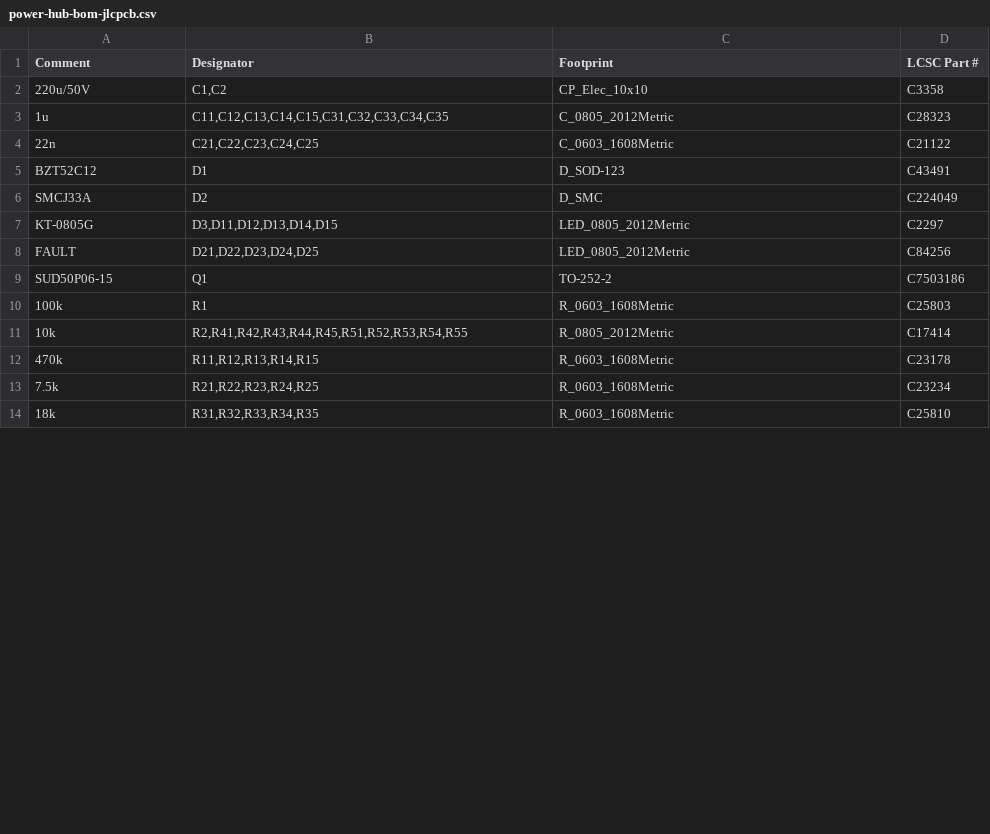
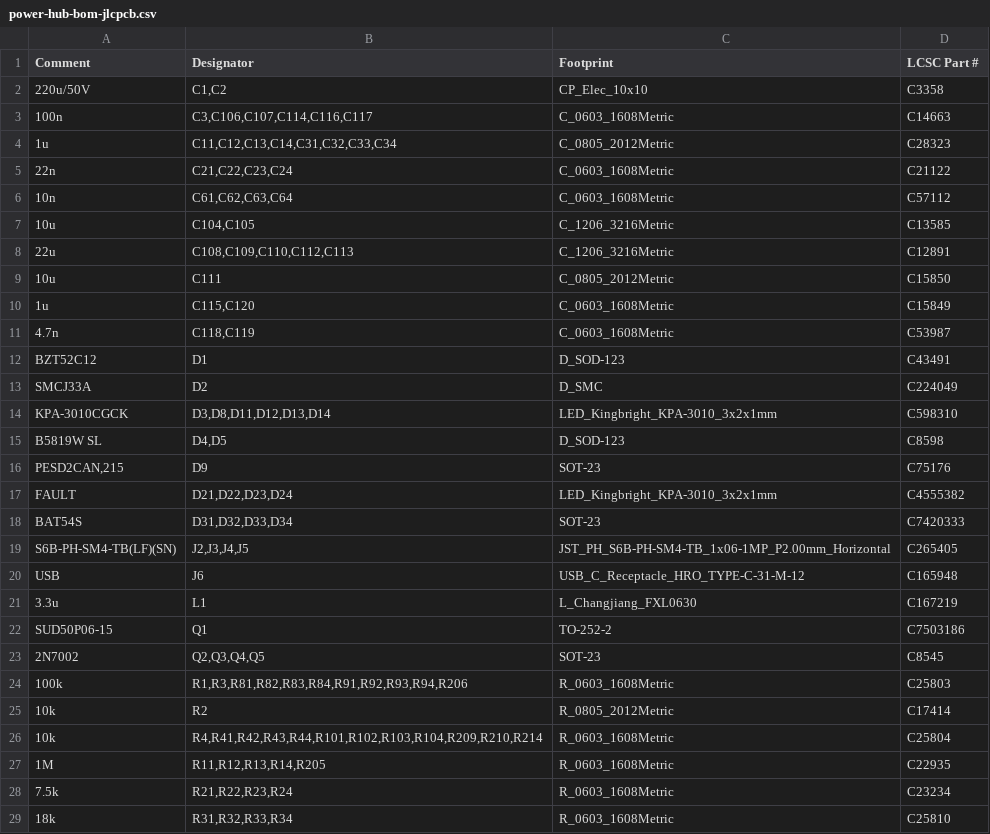
Before and after one commit to kartben/hw-testing-rack, a CSV file: electronics/power-hub/fab/power-hub-bom-jlcpcb.csv, drawn as a sheet; only a part is shown; the diff covers the shown part only.

```diff
--- a/electronics/power-hub/fab/power-hub-bom-jlcpcb.csv
+++ b/electronics/power-hub/fab/power-hub-bom-jlcpcb.csv
@@ -2,13 +2,28 @@ Comment,Designator,Footprint,LCSC Part #
 220u/50V,"C1,C2",CP_Elec_10x10,C3358
-1u,"C11,C12,C13,C14,C15,C31,C32,C33,C34,C35",C_0805_2012Metric,C28323
-22n,"C21,C22,C23,C24,C25",C_0603_1608Metric,C21122
+100n,"C3,C106,C107,C114,C116,C117",C_0603_1608Metric,C14663
+1u,"C11,C12,C13,C14,C31,C32,C33,C34",C_0805_2012Metric,C28323
+22n,"C21,C22,C23,C24",C_0603_1608Metric,C21122
+10n,"C61,C62,C63,C64",C_0603_1608Metric,C57112
+10u,"C104,C105",C_1206_3216Metric,C13585
+22u,"C108,C109,C110,C112,C113",C_1206_3216Metric,C12891
+10u,C111,C_0805_2012Metric,C15850
+1u,"C115,C120",C_0603_1608Metric,C15849
+4.7n,"C118,C119",C_0603_1608Metric,C53987
 BZT52C12,D1,D_SOD-123,C43491
 SMCJ33A,D2,D_SMC,C224049
-KT-0805G,"D3,D11,D12,D13,D14,D15",LED_0805_2012Metric,C2297
-FAULT,"D21,D22,D23,D24,D25",LED_0805_2012Metric,C84256
+KPA-3010CGCK,"D3,D8,D11,D12,D13,D14",LED_Kingbright_KPA-3010_3x2x1mm,C598310
+B5819W SL,"D4,D5",D_SOD-123,C8598
+"PESD2CAN,215",D9,SOT-23,C75176
+FAULT,"D21,D22,D23,D24",LED_Kingbright_KPA-3010_3x2x1mm,C4555382
+BAT54S,"D31,D32,D33,D34",SOT-23,C7420333
+S6B-PH-SM4-TB(LF)(SN),"J2,J3,J4,J5",JST_PH_S6B-PH-SM4-TB_1x06-1MP_P2.00mm_Horizontal,C265405
+USB,J6,USB_C_Receptacle_HRO_TYPE-C-31-M-12,C165948
+3.3u,L1,L_Changjiang_FXL0630,C167219
 SUD50P06-15,Q1,TO-252-2,C7503186
-100k,R1,R_0603_1608Metric,C25803
-10k,"R2,R41,R42,R43,R44,R45,R51,R52,R53,R54,R55",R_0805_2012Metric,C17414
-470k,"R11,R12,R13,R14,R15",R_0603_1608Metric,C23178
-7.5k,"R21,R22,R23,R24,R25",R_0603_1608Metric,C23234
-18k,"R31,R32,R33,R34,R35",R_0603_1608Metric,C25810
+2N7002,"Q2,Q3,Q4,Q5",SOT-23,C8545
+100k,"R1,R3,R81,R82,R83,R84,R91,R92,R93,R94,R206",R_0603_1608Metric,C25803
+10k,R2,R_0805_2012Metric,C17414
+10k,"R4,R41,R42,R43,R44,R101,R102,R103,R104,R209,R210,R214",R_0603_1608Metric,C25804
+1M,"R11,R12,R13,R14,R205",R_0603_1608Metric,C22935
+7.5k,"R21,R22,R23,R24",R_0603_1608Metric,C23234
+18k,"R31,R32,R33,R34",R_0603_1608Metric,C25810
```
Also changed, not shown: 14 added rows and 1 edited cell elsewhere in this file, bom/rack-bom.csv, electronics/power-hub/fab/power-hub-cpl-jlcpcb.csv, 27 other files.
